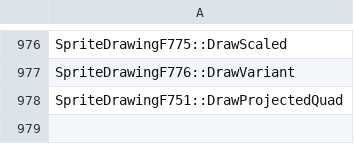
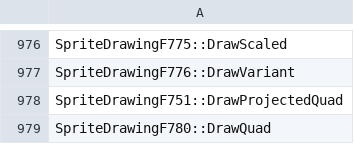
Before and after one commit to N0zoM1z0/th075, a CSV file: config/implemented.csv, drawn as a sheet; only a part is shown, gaps mark what is left out.

```diff
--- a/config/implemented.csv
+++ b/config/implemented.csv
@@ -978 +978,2 @@ SpriteDrawingF776::DrawVariant
 SpriteDrawingF751::DrawProjectedQuad
+SpriteDrawingF780::DrawQuad
```
Also changed, not shown: config/known-symbols.csv, config/matches.csv, 12 other files.
